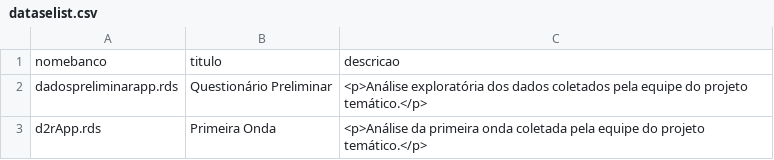
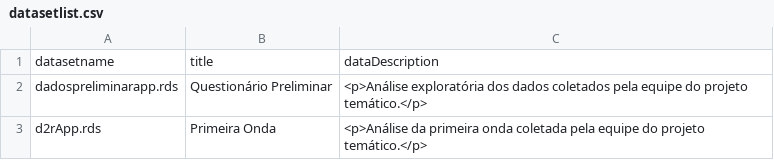
Before and after one commit to djalmabarbosa/TematicoWeb, a CSV file: datasetlist.csv (was dataselist.csv), drawn as a sheet; removed rows and columns are numbered as before the commit, all else as after; the diff names each change by its address in the sheet, - before the commit and + after, or states it on an @@ line.

Commit message:
teste

```diff
--- a/dataselist.csv
+++ b/datasetlist.csv
-row 1: nomebanco | titulo | descricao
+row 1: datasetname | title | dataDescription
```
